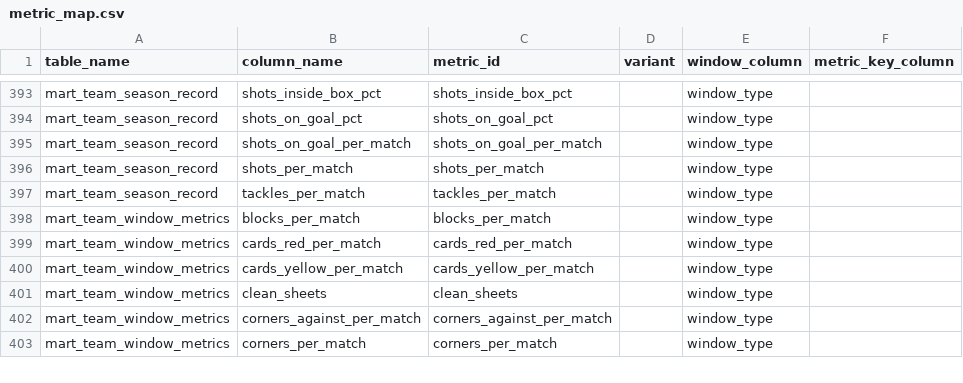
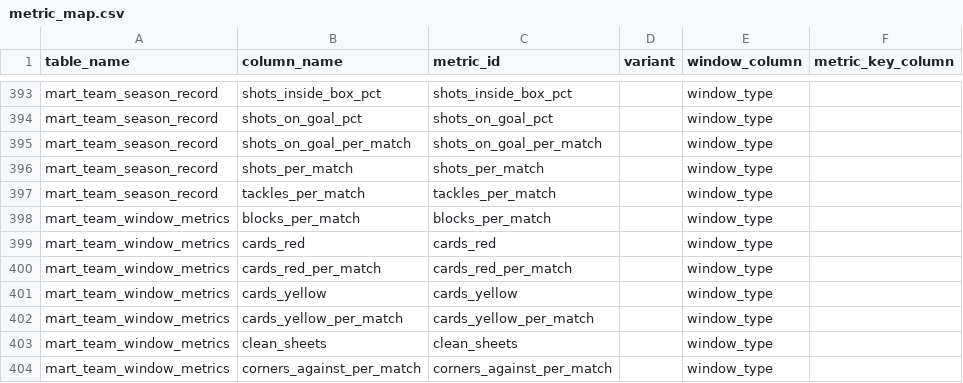
Before and after one commit to ramialfahham/football-data-pipeline, a CSV file: dbt_project/seeds/metric_map.csv, drawn as a sheet; only a part is shown, gaps mark what is left out; the shorter side is filled out with more unchanged rows.

```diff
--- a/dbt_project/seeds/metric_map.csv
+++ b/dbt_project/seeds/metric_map.csv
@@ -398,3 +398,5 @@ mart_team_season_record,tackles_per_match,tackles_per_match,,window_type,
 mart_team_window_metrics,blocks_per_match,blocks_per_match,,window_type,
+mart_team_window_metrics,cards_red,cards_red,,window_type,
 mart_team_window_metrics,cards_red_per_match,cards_red_per_match,,window_type,
+mart_team_window_metrics,cards_yellow,cards_yellow,,window_type,
 mart_team_window_metrics,cards_yellow_per_match,cards_yellow_per_match,,window_type,
```
Also changed, not shown: dbt_project/seeds/metric_catalogue.csv, 27 other files.
